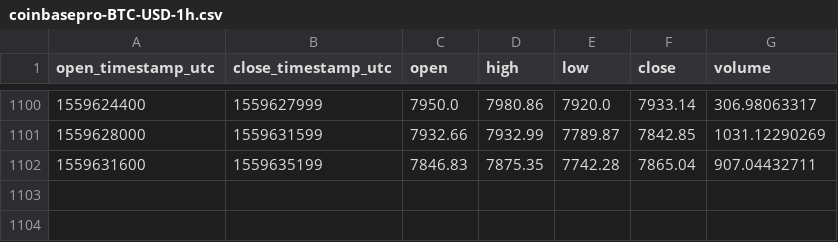
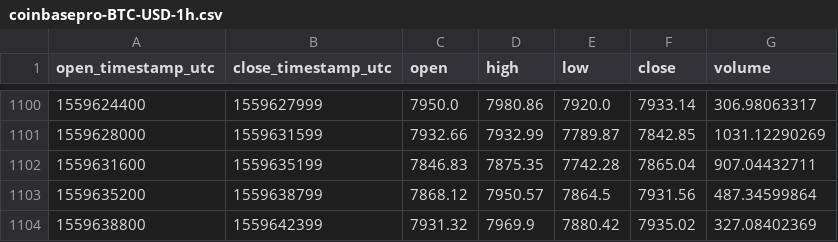
Before and after one commit to cryptobigbro/coinbasepro-BTC-USD, a CSV file: coinbasepro-BTC-USD-1h.csv, drawn as a sheet; only a part is shown, gaps mark what is left out; the diff names each change by its address in the sheet, - before the commit and + after, or states it on an @@ line.

Commit message:
Update OHLCV data.

```diff
--- a/coinbasepro-BTC-USD-1h.csv
+++ b/coinbasepro-BTC-USD-1h.csv
+row 1103: 1559635200 | 1559638799 | 7868.12 | 7950.57 | 7864.5 | 7931.56 | 487.34599864
+row 1104: 1559638800 | 1559642399 | 7931.32 | 7969.9 | 7880.42 | 7935.02 | 327.08402369
```
Also changed, not shown: 1 other file.
